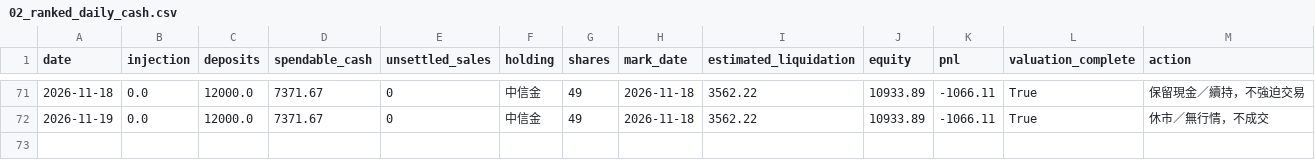
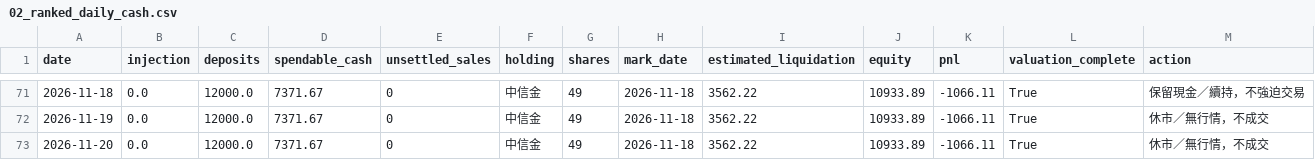
Before and after one commit to flyree140/GPT_stocklab, a CSV file: data/life/02_ranked_daily_cash.csv, drawn as a sheet; only a part is shown, gaps mark what is left out; the diff names each change by its address in the sheet, - before the commit and + after, or states it on an @@ line.

```diff
--- a/data/life/02_ranked_daily_cash.csv
+++ b/data/life/02_ranked_daily_cash.csv
+row 73: 2026-11-20 | 0.0 | 12000.0 | 7371.67 | 0 | 中信金 | 49 | 2026-11-18 | 3562.22 | 10933.89 | -1066.11 | True | 休市／無行情，不成交
```
Also changed, not shown: data/evaluation/03_group_summary.csv, data/evaluation/05_unresolved_latest_signals.csv, 12 other files.
